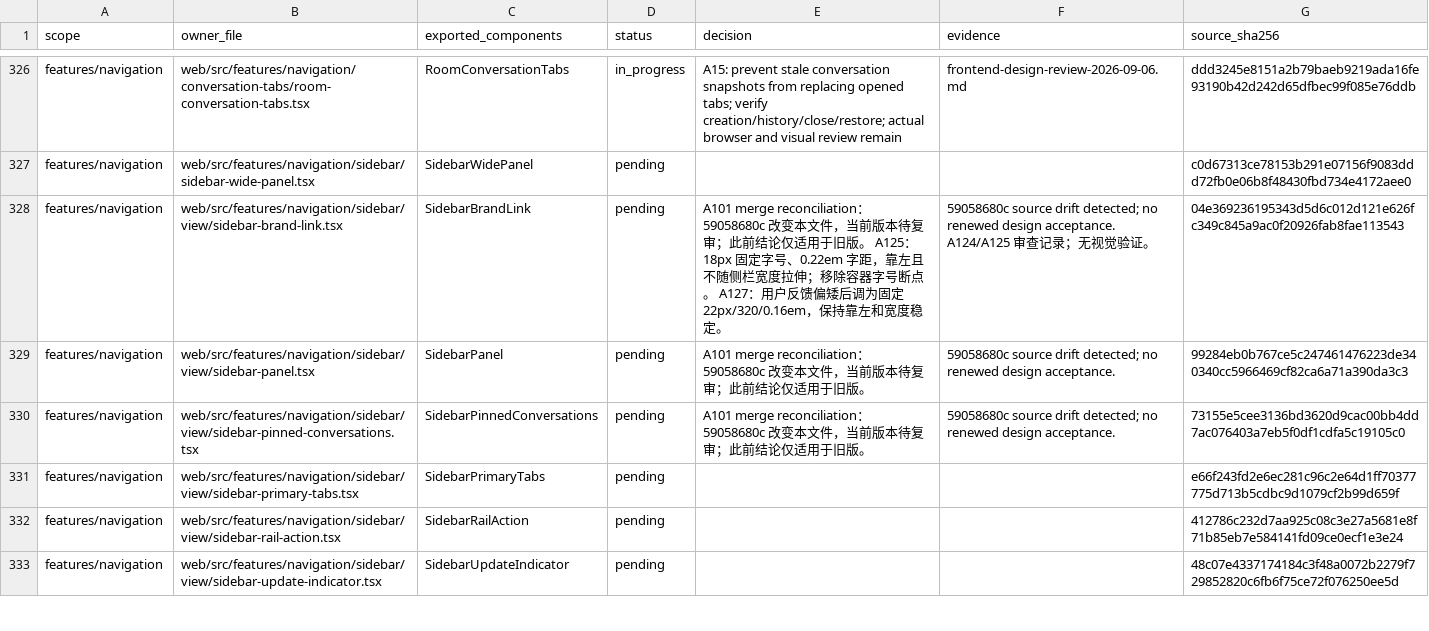
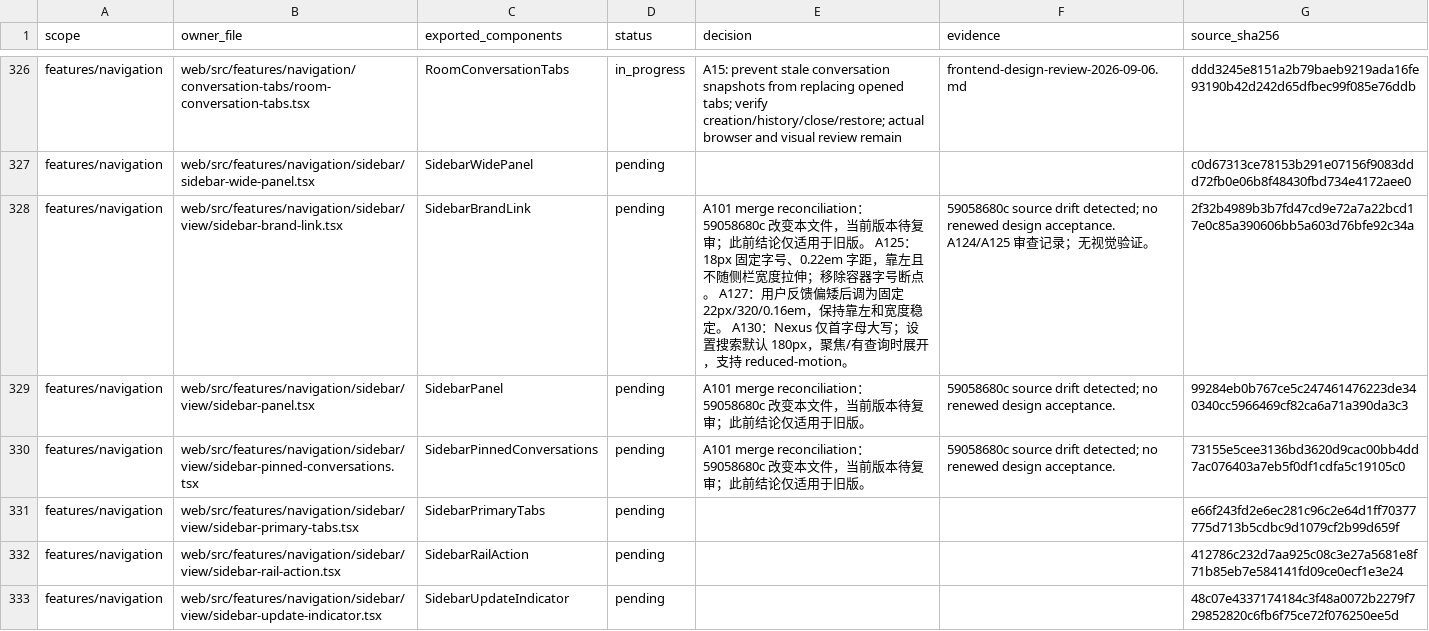
Before and after one commit to nexus-research-lab/nexus, a CSV file: docs/testing/frontend-design-review-2026-09-06.csv, drawn as a sheet; only a part is shown, gaps mark what is left out; the diff covers the shown part only.

```diff
--- a/docs/testing/frontend-design-review-2026-09-06.csv
+++ b/docs/testing/frontend-design-review-2026-09-06.csv
@@ -327,3 +327,3 @@ features/navigation,web/src/features/navigation/conversation-tabs/room-conversat
 features/navigation,web/src/features/navigation/sidebar/sidebar-wide-panel.tsx,SidebarWidePanel,pending,,,c0d67313ce78153b291e07156f9083ddd72fb0e06b8f48430fbd734e4172aee0
-features/navigation,web/src/features/navigation/sidebar/view/sidebar-brand-link.tsx,SidebarBrandLink,pending, A101 merge reconciliation：59058680c 改变本文件，当前版本待复审；此前结论仅适用于旧版。 A125：18px 固定字号、0.22em 字距，靠左且不随侧栏宽度拉伸；移除容器字号断点。 A127：用户反馈偏矮后调为固定 22px/320/0.16em，保持靠左和宽度稳定。, 59058680c source drift detected; no renewed design acceptance. A124/A125 审查记录；无视觉验证。,04e369236195343d5d6c012d121e626fc349c845a9ac0f20926fab8fae113543
+features/navigation,web/src/features/navigation/sidebar/view/sidebar-brand-link.tsx,SidebarBrandLink,pending, A101 merge reconciliation：59058680c 改变本文件，当前版本待复审；此前结论仅适用于旧版。 A125：18px 固定字号、0.22em 字距，靠左且不随侧栏宽度拉伸；移除容器字号断点。 A127：用户反馈偏矮后调为固定 22px/320/0.16em，保持靠左和宽度稳定。 A130：Nexus 仅首字母大写；设置搜索默认 180px，聚焦/有查询时展开，支持 reduced-motion。, 59058680c source drift detected; no renewed design acceptance. A124/A125 审查记录；无视觉验证。,2f32b4989b3b7fd47cd9e72a7a22bcd17e0c85a390606bb5a603d76bfe92c34a
 features/navigation,web/src/features/navigation/sidebar/view/sidebar-panel.tsx,SidebarPanel,pending, A101 merge reconciliation：59058680c 改变本文件，当前版本待复审；此前结论仅适用于旧版。, 59058680c source drift detected; no renewed design acceptance.,99284eb0b767ce5c247461476223de340340cc5966469cf82ca6a71a390da3c3
```
Also changed, not shown: 2 edited cells elsewhere in this file, 6 other files.
